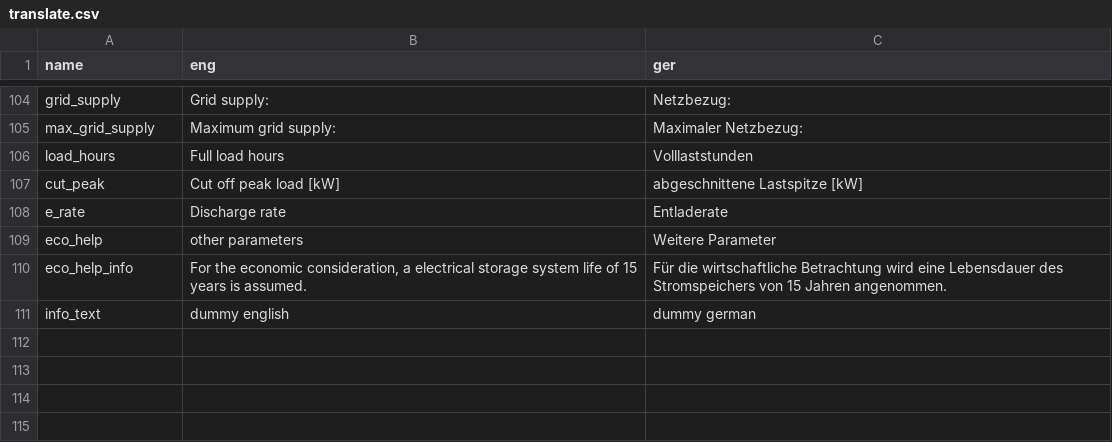
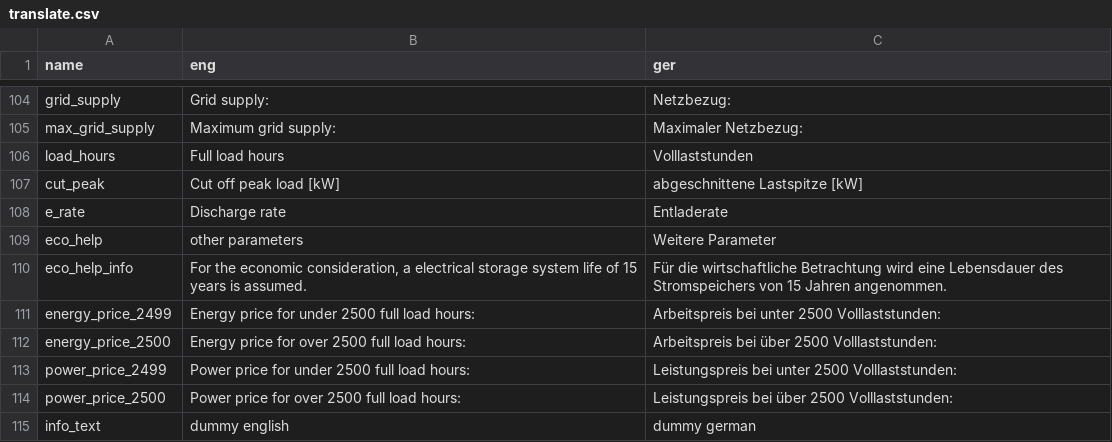
Before and after one commit to ttjaden/vdi4657.app, a CSV file: src/data/translate.csv, drawn as a sheet; only a part is shown, gaps mark what is left out.

Commit message:
Translate name of price

```diff
--- a/src/data/translate.csv
+++ b/src/data/translate.csv
@@ -110,2 +110,6 @@ eco_help,other parameters,Weitere Parameter
 eco_help_info,"For the economic consideration, a electrical storage system life of 15 years is assumed.",Für die wirtschaftliche Betrachtung wird eine Lebensdauer des Stromspeichers von 15 Jahren angenommen.
+energy_price_2499,Energy price for under 2500 full load hours:, Arbeitspreis bei unter 2500 Volllaststunden:
+energy_price_2500,Energy price for over 2500 full load hours:, Arbeitspreis bei über 2500 Volllaststunden:
+power_price_2499,Power price for under 2500 full load hours:, Leistungspreis bei unter 2500 Volllaststunden:
+power_price_2500,Power price for over 2500 full load hours:, Leistungspreis bei über 2500 Volllaststunden:
 info_text,"dummy english","dummy german"
```
Also changed, not shown: 1 other file.
